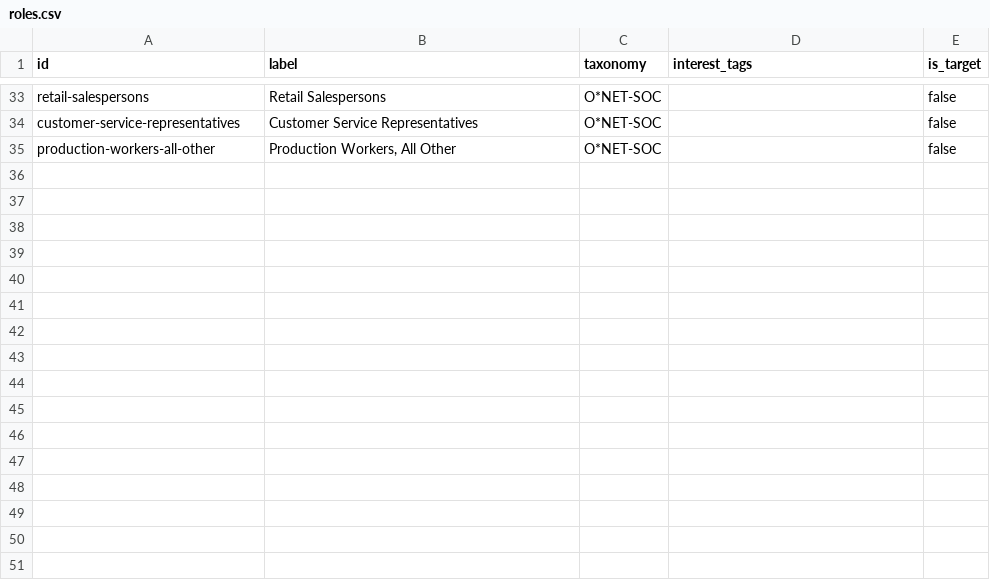
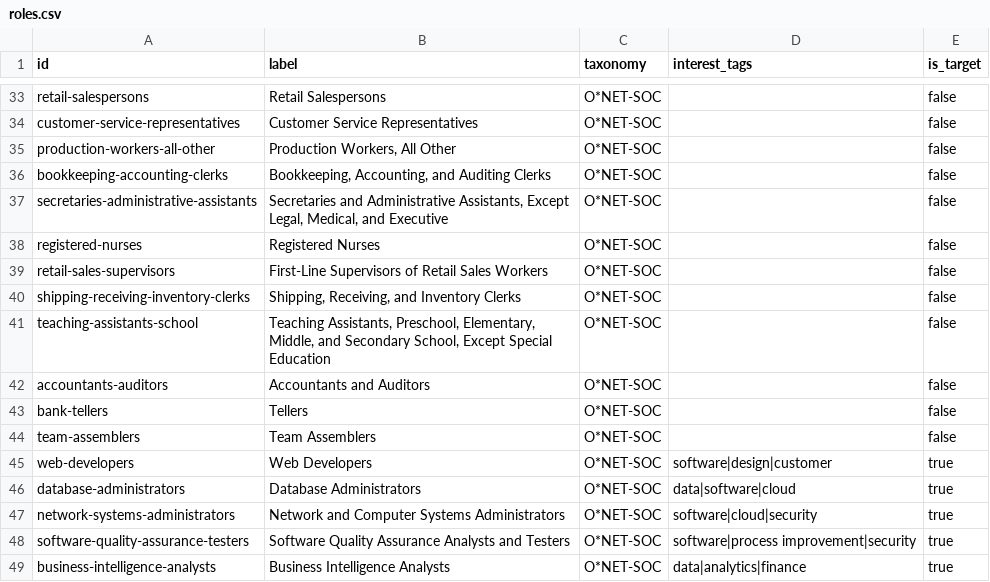
Before and after one commit to pecel-lelele/adept, a CSV file: src/data/seed/taxonomy/roles.csv, drawn as a sheet; only a part is shown, gaps mark what is left out; the diff names each change by its address in the sheet, - before the commit and + after, or states it on an @@ line.

Commit message:
feat(pathway): expand sourced roles and Malay courses

```diff
--- a/src/data/seed/taxonomy/roles.csv
+++ b/src/data/seed/taxonomy/roles.csv
+row 36: bookkeeping-accounting-clerks | Bookkeeping, Accounting, and Auditing Clerks | O*NET-SOC |  | false
+row 37: secretaries-administrative-assistants | Secretaries and Administrative Assistants, Except Legal, Medical, and Executive | O*NET-SOC |  | false
+row 38: registered-nurses | Registered Nurses | O*NET-SOC |  | false
+row 39: retail-sales-supervisors | First-Line Supervisors of Retail Sales Workers | O*NET-SOC |  | false
+row 40: shipping-receiving-inventory-clerks | Shipping, Receiving, and Inventory Clerks | O*NET-SOC |  | false
+row 41: teaching-assistants-school | Teaching Assistants, Preschool, Elementary, Middle, and Secondary School, Except Special Education | O*NET-SOC |  | false
+row 42: accountants-auditors | Accountants and Auditors | O*NET-SOC |  | false
+row 43: bank-tellers | Tellers | O*NET-SOC |  | false
+row 44: team-assemblers | Team Assemblers | O*NET-SOC |  | false
+row 45: web-developers | Web Developers | O*NET-SOC | software|design|customer | true
+row 46: database-administrators | Database Administrators | O*NET-SOC | data|software|cloud | true
+row 47: network-systems-administrators | Network and Computer Systems Administrators | O*NET-SOC | software|cloud|security | true
+row 48: software-quality-assurance-testers | Software Quality Assurance Analysts and Testers | O*NET-SOC | software|process improvement|security | true
+row 49: business-intelligence-analysts | Business Intelligence Analysts | O*NET-SOC | data|analytics|finance | true
```
Also changed, not shown: src/data/seed/sdg/skill_sdg_map.csv, src/data/seed/taxonomy/role_skills.csv, 13 other files.
